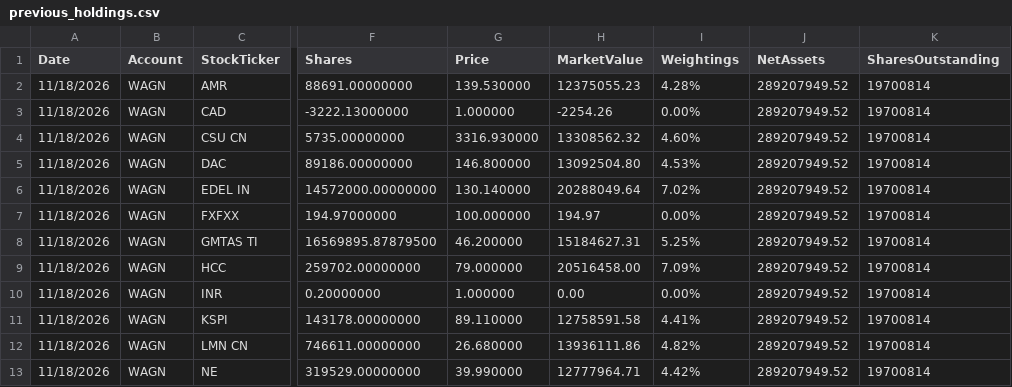
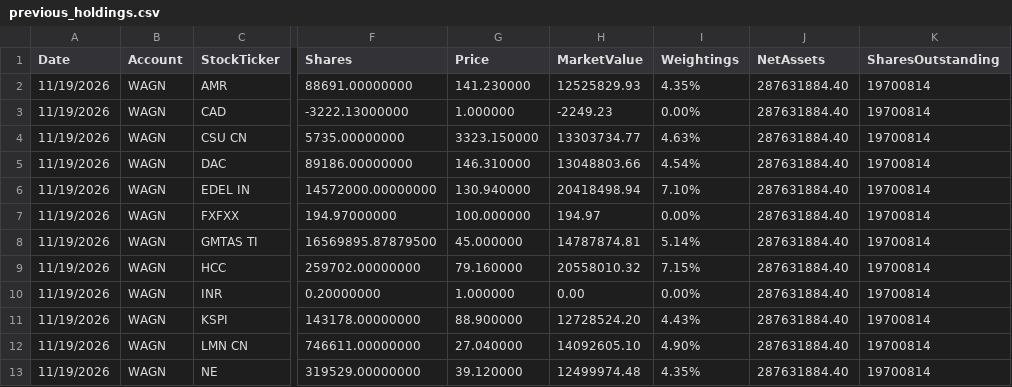
Before and after one commit to amirahmedimtiaz/pabrai-portfolio-monitor, a CSV file: previous_holdings.csv, drawn as a sheet; only a part is shown, gaps mark what is left out; the diff covers the shown part only; the diff names each change by its address in the sheet, - before the commit and + after, or states it on an @@ line.

```diff
--- a/previous_holdings.csv
+++ b/previous_holdings.csv
-A2:A13 (Date): 11/18/2026
+A2:A13 (Date): 11/19/2026
-G2 (Price): 139.530000
+G2 (Price): 141.230000
-H2 (MarketValue): 12375055.23
+H2 (MarketValue): 12525829.93
-I2 (Weightings): 4.28%
+I2 (Weightings): 4.35%
-J2:J13 (NetAssets): 289207949.52
+J2:J13 (NetAssets): 287631884.40
-H3 (MarketValue): -2254.26
+H3 (MarketValue): -2249.23
-G4 (Price): 3316.930000
+G4 (Price): 3323.150000
-H4 (MarketValue): 13308562.32
+H4 (MarketValue): 13303734.77
-I4 (Weightings): 4.60%
+I4 (Weightings): 4.63%
-G5 (Price): 146.800000
+G5 (Price): 146.310000
-H5 (MarketValue): 13092504.80
+H5 (MarketValue): 13048803.66
-I5 (Weightings): 4.53%
+I5 (Weightings): 4.54%
-G6 (Price): 130.140000
+G6 (Price): 130.940000
-H6 (MarketValue): 20288049.64
+H6 (MarketValue): 20418498.94
-I6 (Weightings): 7.02%
+I6 (Weightings): 7.10%
-G8 (Price): 46.200000
+G8 (Price): 45.000000
-H8 (MarketValue): 15184627.31
+H8 (MarketValue): 14787874.81
-I8 (Weightings): 5.25%
+I8 (Weightings): 5.14%
-G9 (Price): 79.000000
+G9 (Price): 79.160000
-H9 (MarketValue): 20516458.00
+H9 (MarketValue): 20558010.32
-I9 (Weightings): 7.09%
+I9 (Weightings): 7.15%
-G11 (Price): 89.110000
+G11 (Price): 88.900000
-H11 (MarketValue): 12758591.58
+H11 (MarketValue): 12728524.20
-I11 (Weightings): 4.41%
+I11 (Weightings): 4.43%
-G12 (Price): 26.680000
+G12 (Price): 27.040000
-H12 (MarketValue): 13936111.86
+H12 (MarketValue): 14092605.10
-I12 (Weightings): 4.82%
+I12 (Weightings): 4.90%
-G13 (Price): 39.990000
+G13 (Price): 39.120000
-H13 (MarketValue): 12777964.71
+H13 (MarketValue): 12499974.48
-I13 (Weightings): 4.42%
+I13 (Weightings): 4.35%
```
Also changed, not shown: 61 edited cells elsewhere in this file.
